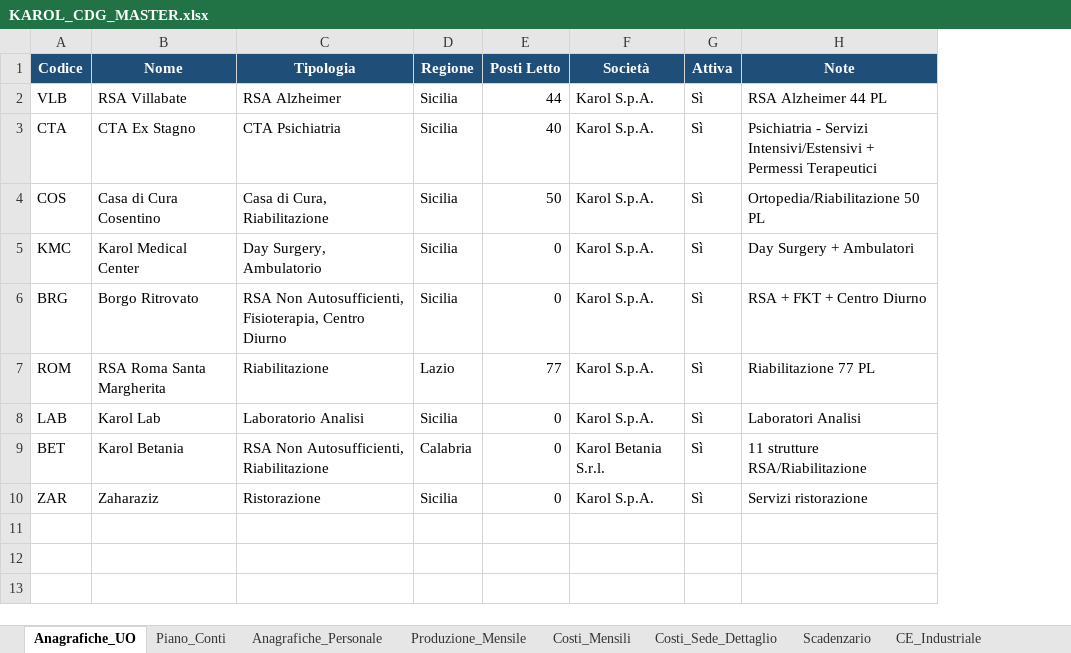
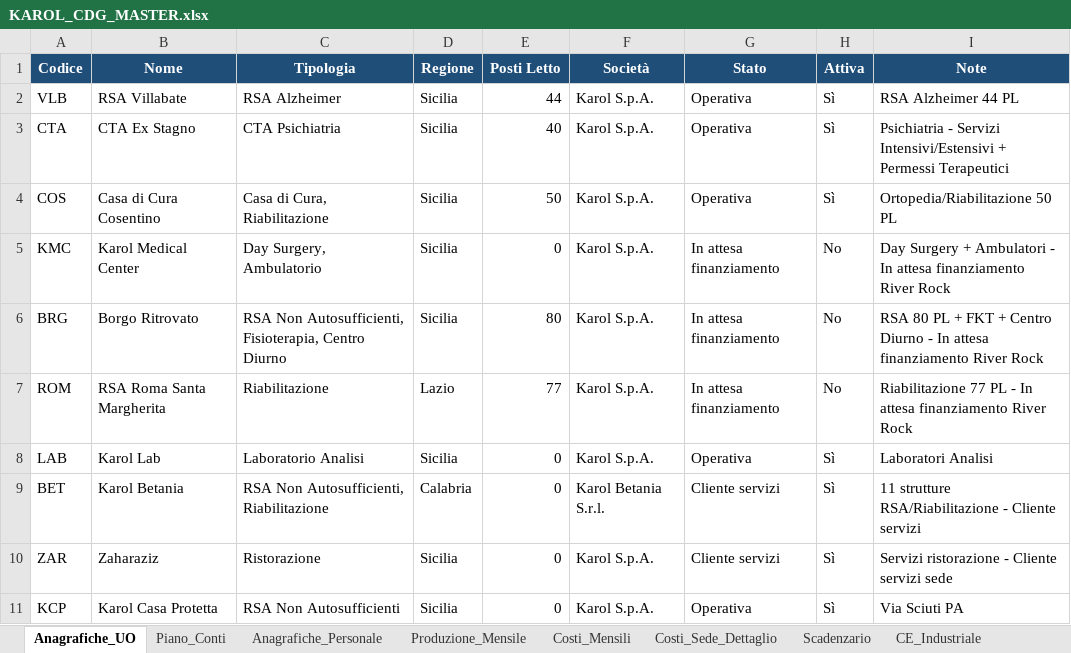
Before and after one commit to fpcarnevale-controller/Karol-cruscotto-sicilia, an Excel workbook: dati/KAROL_CDG_MASTER.xlsx, sheet Anagrafiche_UO, drawn as a sheet; values as stored, in another font and other column widths than the file's, no borders; addresses are those after the commit; the diff names each change by its address in the sheet, - before the commit and + after, or states it on an @@ line.

```diff
--- a/dati/KAROL_CDG_MASTER.xlsx (sheet Anagrafiche_UO)
+++ b/dati/KAROL_CDG_MASTER.xlsx (sheet Anagrafiche_UO)
+column G (Stato), rows 2-10: Operativa | Operativa | Operativa | In attesa finanziamento | In attesa finanziamento | In attesa finanziamento | Operativa | Cliente servizi | Cliente servizi
-H5:H7 (Attiva): Sì
+H5:H7 (Attiva): No
-I5 (Note): Day Surgery + Ambulatori
+I5 (Note): Day Surgery + Ambulatori - In attesa finanziamento River Rock
-E6 (Posti Letto): 0
+E6 (Posti Letto): 80
-I6 (Note): RSA + FKT + Centro Diurno
+I6 (Note): RSA 80 PL + FKT + Centro Diurno - In attesa finanziamento River Rock
-I7 (Note): Riabilitazione 77 PL
+I7 (Note): Riabilitazione 77 PL - In attesa finanziamento River Rock
-I9 (Note): 11 strutture RSA/Riabilitazione
+I9 (Note): 11 strutture RSA/Riabilitazione - Cliente servizi
-I10 (Note): Servizi ristorazione
+I10 (Note): Servizi ristorazione - Cliente servizi sede
+row 11: KCP | Karol Casa Protetta | RSA Non Autosufficienti | Sicilia | 0 | Karol S.p.A. | Operativa | Sì | Via Sciuti PA
```
Also changed, not shown: sheet Cash_Flow_Strategico, sheet CE_Gestionale, sheet CE_Industriale, sheet Driver_Allocazione, 2 other files.
